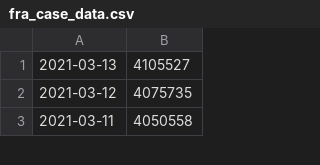
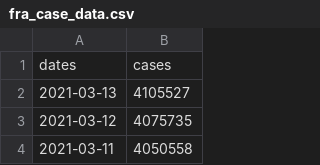
Before and after one commit to abuuhafs/itec225, a CSV file: worlddata/france/fra_case_data.csv, drawn as a sheet; only a part is shown.

```diff
--- a/worlddata/france/fra_case_data.csv
+++ b/worlddata/france/fra_case_data.csv
@@ -1 +1,2 @@
+dates,cases
 2021-03-13,4105527
```
Also changed, not shown: worlddata/france/fra_vacc_data.csv.
